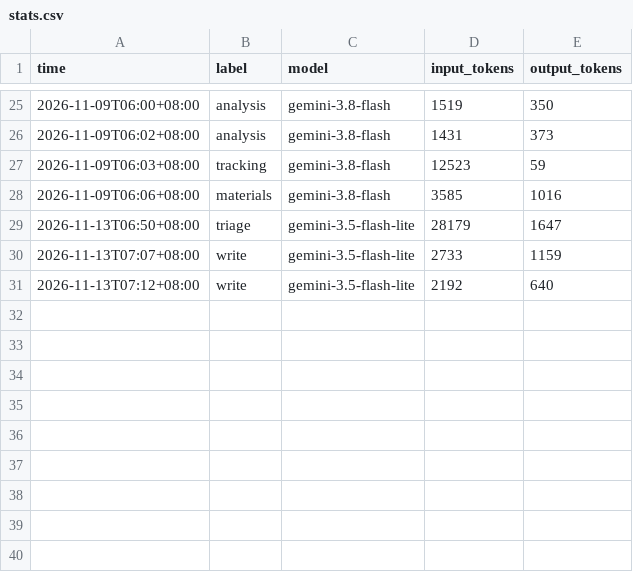
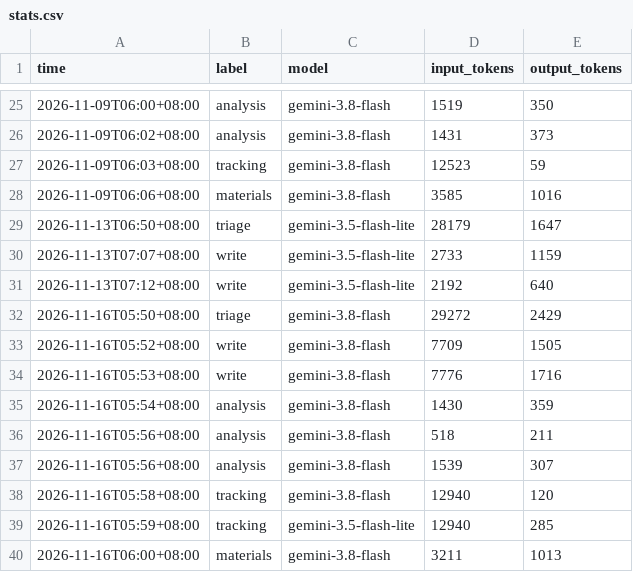
Before and after one commit to pjjhpe-byte/sports-brief, a CSV file: data/stats.csv, drawn as a sheet; only a part is shown, gaps mark what is left out; the diff names each change by its address in the sheet, - before the commit and + after, or states it on an @@ line.

```diff
--- a/data/stats.csv
+++ b/data/stats.csv
+row 32: 2026-11-16T05:50+08:00 | triage | gemini-3.8-flash | 29272 | 2429
+row 33: 2026-11-16T05:52+08:00 | write | gemini-3.8-flash | 7709 | 1505
+row 34: 2026-11-16T05:53+08:00 | write | gemini-3.8-flash | 7776 | 1716
+row 35: 2026-11-16T05:54+08:00 | analysis | gemini-3.8-flash | 1430 | 359
+row 36: 2026-11-16T05:56+08:00 | analysis | gemini-3.8-flash | 518 | 211
+row 37: 2026-11-16T05:56+08:00 | analysis | gemini-3.8-flash | 1539 | 307
+row 38: 2026-11-16T05:58+08:00 | tracking | gemini-3.8-flash | 12940 | 120
+row 39: 2026-11-16T05:59+08:00 | tracking | gemini-3.5-flash-lite | 12940 | 285
+row 40: 2026-11-16T06:00+08:00 | materials | gemini-3.8-flash | 3211 | 1013
```
Also changed, not shown: 9 other files.
